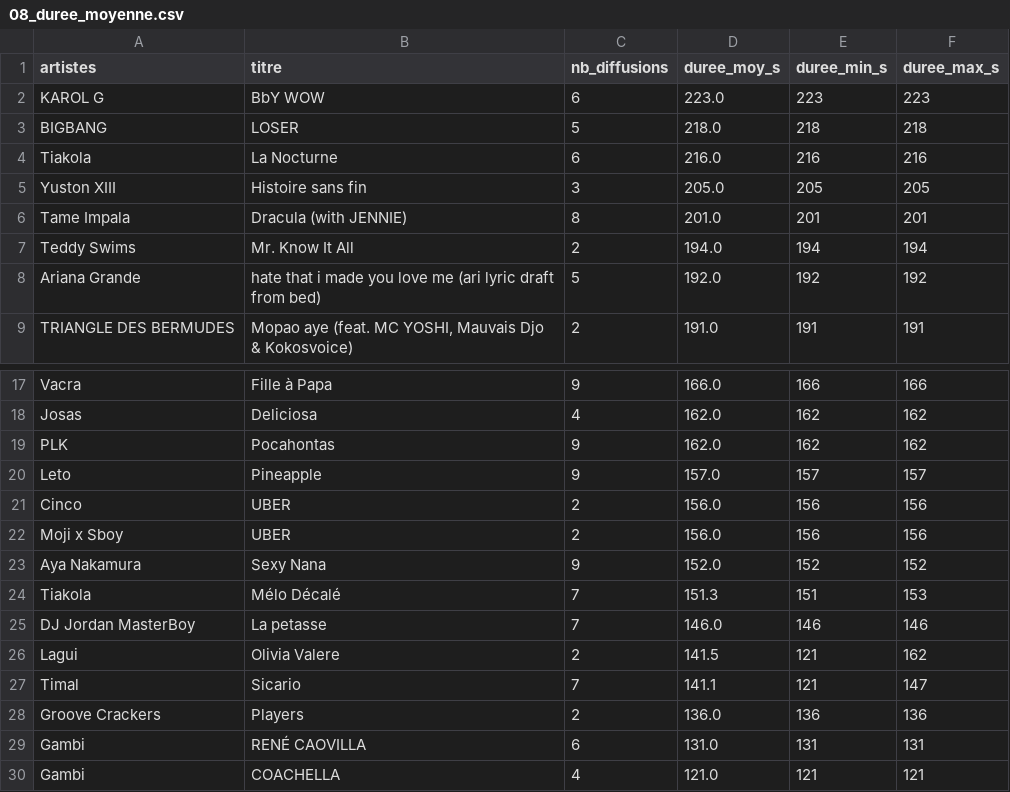
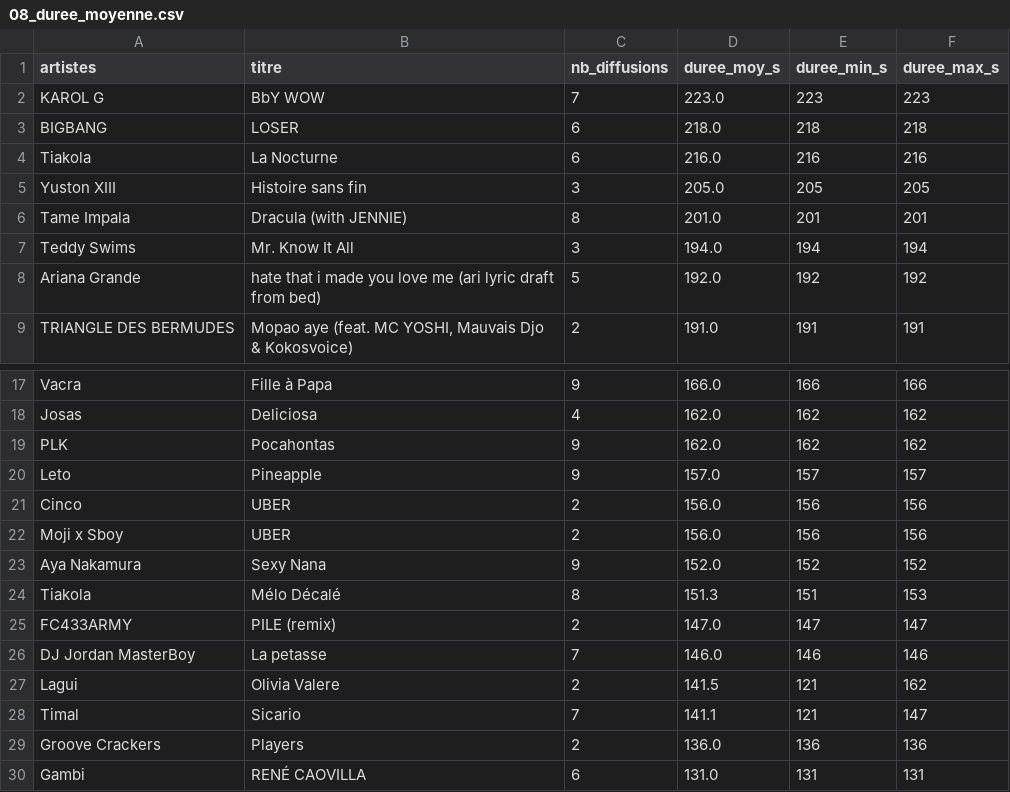
Before and after one commit to gunout/skyrock-monitor, a CSV file: resultats/08_duree_moyenne.csv, drawn as a sheet; only a part is shown, gaps mark what is left out; the shorter side is filled out with more unchanged rows.

```diff
--- a/resultats/08_duree_moyenne.csv
+++ b/resultats/08_duree_moyenne.csv
@@ -1,4 +1,4 @@
 artistes,titre,nb_diffusions,duree_moy_s,duree_min_s,duree_max_s
-KAROL G,BbY WOW,6,223.0,223,223
-BIGBANG,LOSER,5,218.0,218,218
+KAROL G,BbY WOW,7,223.0,223,223
+BIGBANG,LOSER,6,218.0,218,218
 Tiakola,La Nocturne,6,216.0,216,216
@@ -6,3 +6,3 @@ Yuston XIII,Histoire sans fin,3,205.0,205,205
 Tame Impala,Dracula (with JENNIE),8,201.0,201,201
-Teddy Swims,Mr. Know It All,2,194.0,194,194
+Teddy Swims,Mr. Know It All,3,194.0,194,194
 Ariana Grande,hate that i made you love me (ari lyric draft from bed),5,192.0,192,192
@@ -23,3 +23,4 @@ Moji x Sboy,UBER,2,156.0,156,156
 Aya Nakamura,Sexy Nana,9,152.0,152,152
-Tiakola,Mélo Décalé,7,151.3,151,153
+Tiakola,Mélo Décalé,8,151.3,151,153
+FC433ARMY,PILE (remix),2,147.0,147,147
 DJ Jordan MasterBoy,La petasse,7,146.0,146,146
```
Also changed, not shown: resultats/01_top_artistes.csv, resultats/02_top_titres.csv, 15 other files.
